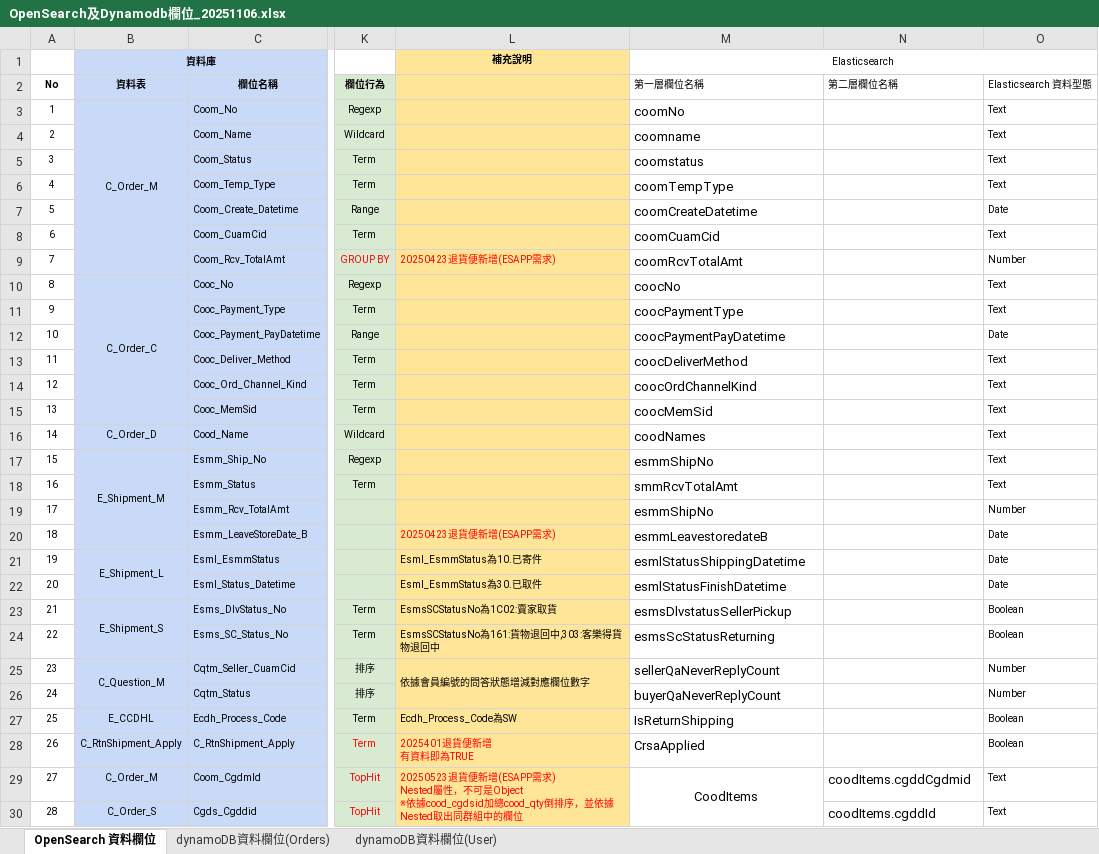
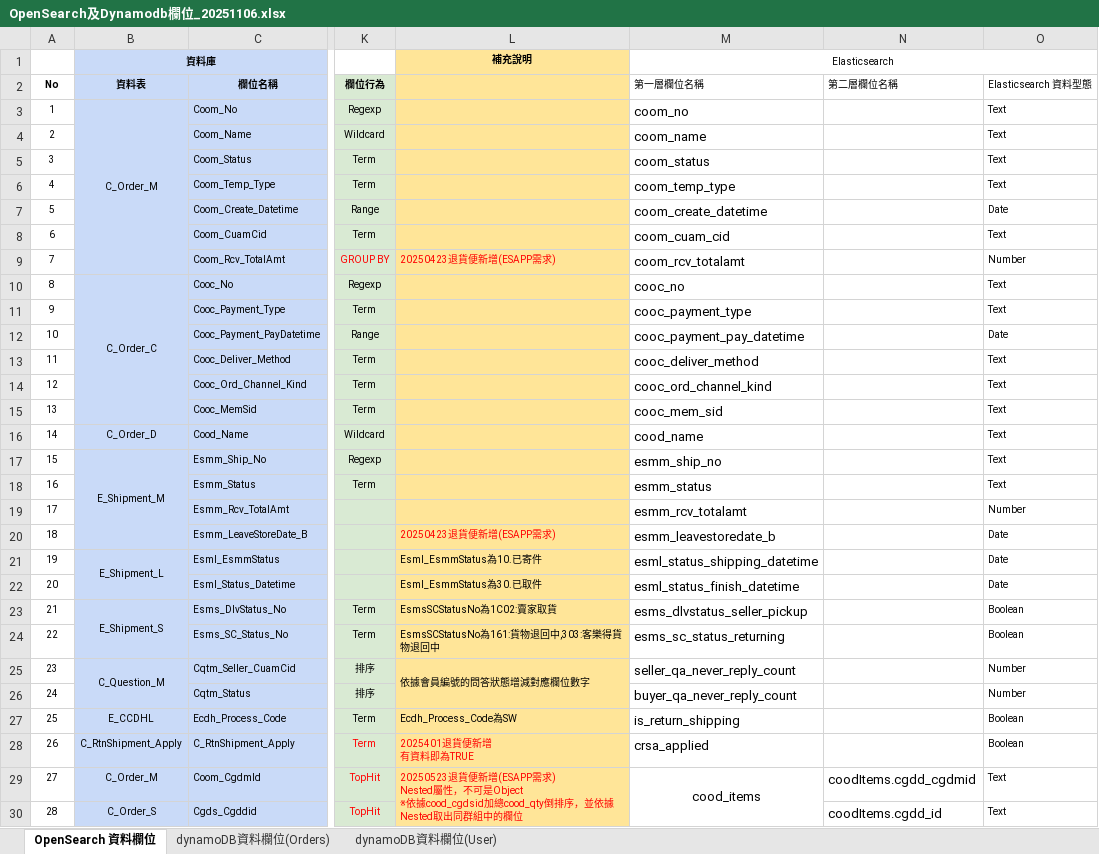
Before and after one commit to moerasermax/dbSDK_, an Excel workbook: .gemini/Sample_Data/OpenSearch及Dynamodb欄位_20251106.xlsx, sheet OpenSearch 資料欄位, drawn as a sheet; only a part is shown, gaps mark what is left out; values as stored, in another font and other column widths than the file's, no borders; the diff covers the shown part only; the diff names each change by its address in the sheet, - before the commit and + after, or states it on an @@ line.

Commit message:
feat(dbsdk): 達成 10/10 解耦目標與 Elastic/Mongo 原子化更新重構
這三天的重構工作聚焦於提升系統韌性、確保資料一致性，並達成與 OpenSearch 的平行轉移對齊。

1. [MongoDB] 手術式原子更新實作 (Sprint S18/S19)
   - 實作 $set, $push, $unset 三合一更新模式，取代全量覆蓋。
   - 完成「貨態更新 (Status 20/30)」模組動態掛載與歷程追加邏輯。
   - 確保個資與明細欄位在更新過程中 100% 受控且不被觸碰。

2. [ElasticSearch] 智慧翻譯機與平行轉移對齊 (Sprint S21/S22/S23)
   - [S21] 全面標註 [JsonPropertyName]，確保 JSON Schema 與 OpenSearch 0 偏差。
   - [S22] 實作 SnakeCase Guard (蛇形命名守衛)，攔截並過濾 PascalCase 欄位誤入索引。
   - [S23] 支援 _id 智慧映射，自動將業務編號 (_coom_no) 轉化為原生 ID 檢索。
   - 修正 Painless 腳本更新邏輯，解決狀態流轉失效問題。

3. [Redis/Worker] 異步事件流與模型轉譯優化
   - 重新設計 Worker 處理器，支持從 Redis 巢狀 Payload 中精準提取資料。
   - 優化事件分發邏輯 (Dispatcher)，達成從事件觸發到多庫落地的全自動流轉。

4. [Infrastructure] 架構加固
   - 支援 Bson 處理的遞迴日期轉型 (H2 Protocol)。
   - 移除過時的 PaymentUpdateEvent 相關實作 (S20 清理)。

驗證狀態：
- 沙盒 (Sandbox) 狀態步進對比全數通過。
- 取號(20)與寄貨(30)端到端資料流 100% 吻合預期 Sample Data。
- 解耦評分：10 / 10。

```diff
--- a/.gemini/Sample_Data/OpenSearch及Dynamodb欄位_20251106.xlsx (sheet OpenSearch 資料欄位)
+++ b/.gemini/Sample_Data/OpenSearch及Dynamodb欄位_20251106.xlsx (sheet OpenSearch 資料欄位)
-M3: coomNo
+M3: coom_no
-M4: coomname
+M4: coom_name
-M5: coomstatus
+M5: coom_status
-M6: coomTempType
+M6: coom_temp_type
-M7: coomCreateDatetime
+M7: coom_create_datetime
-M8: coomCuamCid
+M8: coom_cuam_cid
-M9: coomRcvTotalAmt
+M9: coom_rcv_totalamt
-M10: coocNo
+M10: cooc_no
-M11: coocPaymentType
+M11: cooc_payment_type
-M12: coocPaymentPayDatetime
+M12: cooc_payment_pay_datetime
-M13: coocDeliverMethod
+M13: cooc_deliver_method
-M14: coocOrdChannelKind
+M14: cooc_ord_channel_kind
-M15: coocMemSid
+M15: cooc_mem_sid
-M16: coodNames
+M16: cood_name
-M17: esmmShipNo
+M17: esmm_ship_no
-M18: smmRcvTotalAmt
+M18: esmm_status
-M19: esmmShipNo
+M19: esmm_rcv_totalamt
-M20: esmmLeavestoredateB
+M20: esmm_leavestoredate_b
-M21: esmlStatusShippingDatetime
+M21: esml_status_shipping_datetime
-M22: esmlStatusFinishDatetime
+M22: esml_status_finish_datetime
-M23: esmsDlvstatusSellerPickup
+M23: esms_dlvstatus_seller_pickup
-M24: esmsScStatusReturning
+M24: esms_sc_status_returning
-M25: sellerQaNeverReplyCount
+M25: seller_qa_never_reply_count
-M26: buyerQaNeverReplyCount
+M26: buyer_qa_never_reply_count
-M27: IsReturnShipping
+M27: is_return_shipping
-M28: CrsaApplied
+M28: crsa_applied
-M29: CoodItems
+M29: cood_items
-N29: coodItems.cgddCgdmid
+N29: coodItems.cgdd_cgdmid
-N30: coodItems.cgddId
+N30: coodItems.cgdd_id
```
Also changed, not shown: 7 added rows and 4 edited cells elsewhere in this sheet, sheet dynamoDB資料欄位(Orders), sheet dynamoDB資料欄位(User), 46 other files.
